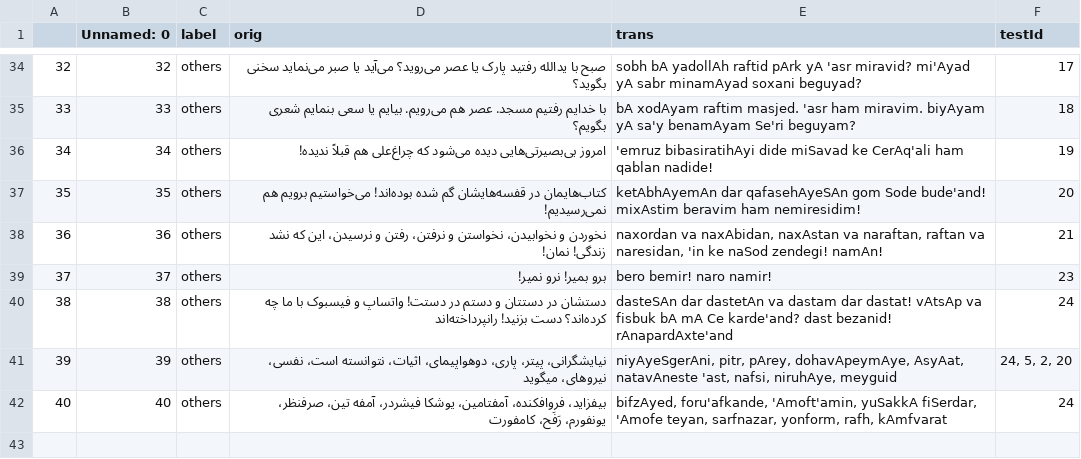
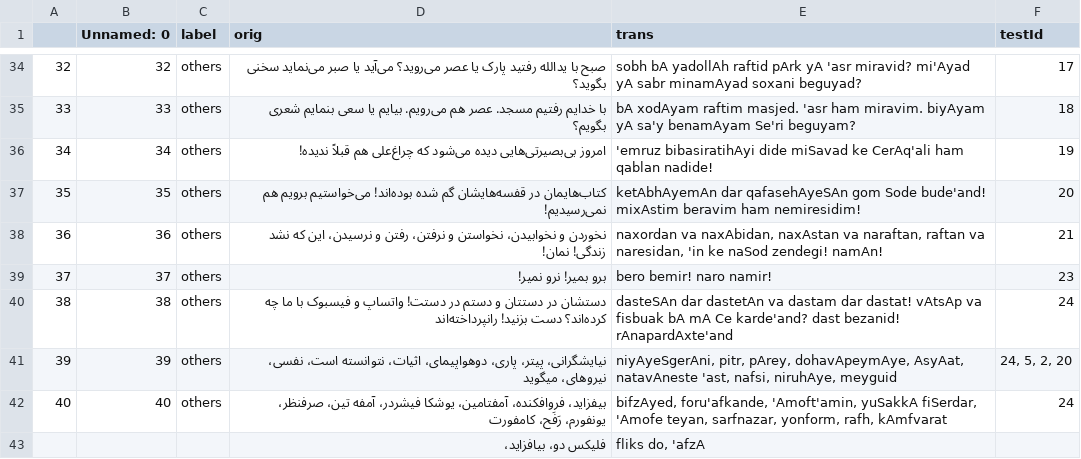
Before and after one commit to interscript/rababa, a CSV file: data/test.csv, drawn as a sheet; only a part is shown, gaps mark what is left out.

Commit message:
edited testcase 38 transliteration

```diff
--- a/data/test.csv
+++ b/data/test.csv
@@ -39,4 +39,5 @@
 37,37,others,برو بمیر! نرو نمیر! ,bero bemir! naro namir!,23
-38,38,others,دستشان در دستتان و دستم در دستت! واتساپ و فیسبوک با ما چه کرده‌اند؟ دست بزنید! رانپرداخته‌اند,dasteSAn dar dastetAn va dastam dar dastat! vAtsAp va fisbuk bA mA Ce karde'and? dast bezanid! rAnapardAxte'and,24
+38,38,others,دستشان در دستتان و دستم در دستت! واتساپ و فیسبوک با ما چه کرده‌اند؟ دست بزنید! رانپرداخته‌اند,dasteSAn dar dastetAn va dastam dar dastat! vAtsAp va fisbuak bA mA Ce karde'and? dast bezanid! rAnapardAxte'and,24
 39,39,others,"نیایشگرانی، پیتر، پاری، دوهواپیمای، اثیات، نتوانسته است، نفسی، نیروهای، میگوید","niyAyeSgerAni, pitr, pArey, dohavApeymAye, AsyAat, natavAneste 'ast, nafsi, niruhAye, meyguid","24, 5, 2, 20"
 40,40,others,"بیفزاید، فروافکنده، آمفتامین، یوشکا فیشردر، آمفه تین، صرفنظر، یونفورم، رَفَح، کامفورت","bifzAyed, foru'afkande, 'Amoft'amin, yuSakkA fiSerdar, 'Amofe teyan, sarfnazar, yonform, rafh, kAmfvarat",24
+,,,"فلیکس دو، بیافزاید، ","fliks do, 'afzA",
```
